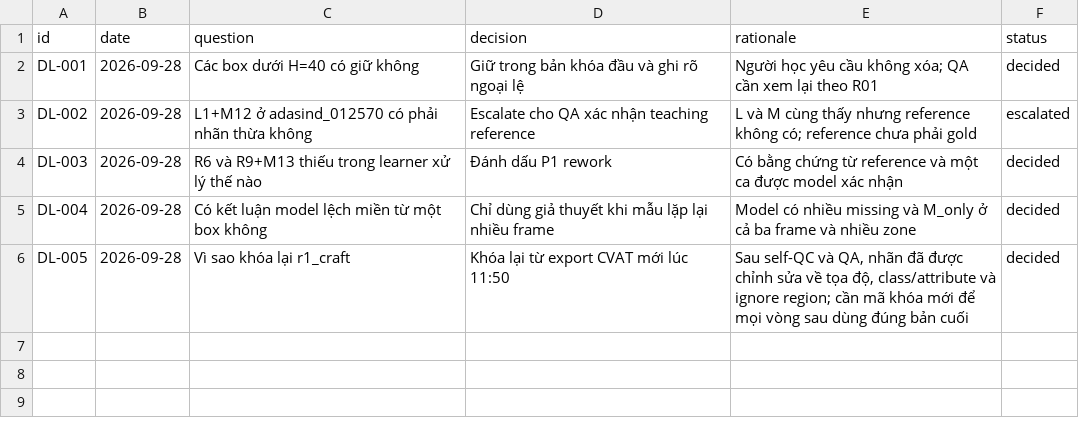
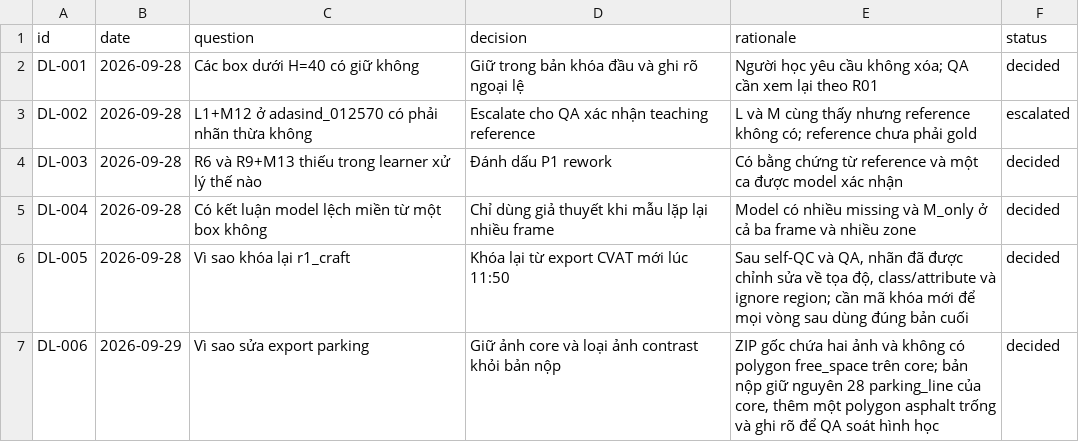
Before and after one commit to Anh-1411/DAY11-NguyenDucAnh-2A202602049, a CSV file: submission/40_decision_log.csv, drawn as a sheet; the diff names each change by its address in the sheet, - before the commit and + after, or states it on an @@ line.

Commit message:
Add parking annotation submission

```diff
--- a/submission/40_decision_log.csv
+++ b/submission/40_decision_log.csv
+row 7: DL-006 | 2026-09-29 | Vì sao sửa export parking | Giữ ảnh core và loại ảnh contrast khỏi bản nộp | ZIP gốc chứa hai ảnh và không có polygon free_space trên core; bản nộp giữ nguyên 28 parking_line của core, thêm một polygon asphalt trống và ghi rõ để QA soát hình học | decided
```
Also changed, not shown: 3 other files.
